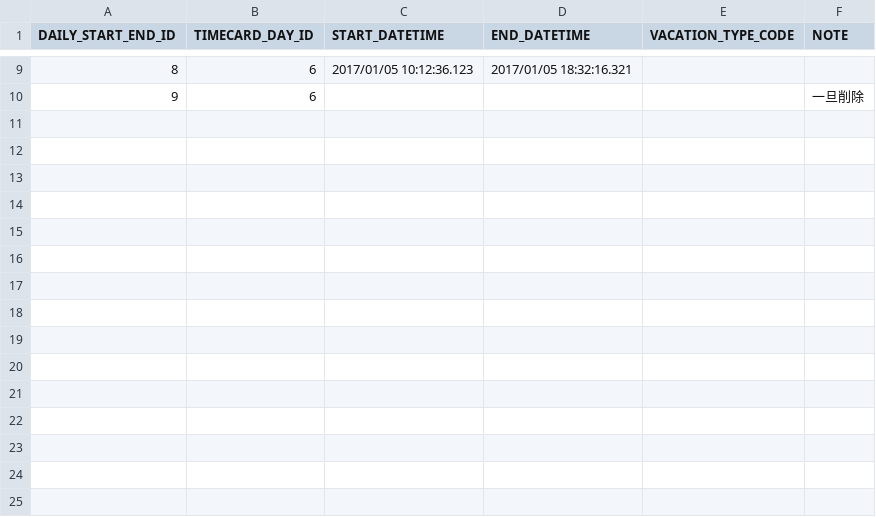
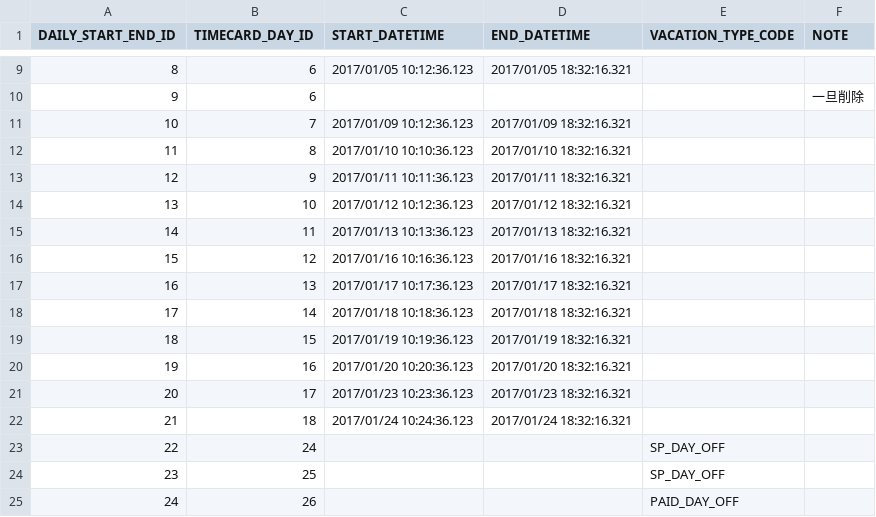
Before and after one commit to cxpqwvtj/himawari, a CSV file: dbflute_himawari/playsql/data/common/csv/UTF-8/23-DAILY_START_END.csv, drawn as a sheet; only a part is shown, gaps mark what is left out; the diff names each change by its address in the sheet, - before the commit and + after, or states it on an @@ line.

```diff
--- a/dbflute_himawari/playsql/data/common/csv/UTF-8/23-DAILY_START_END.csv
+++ b/dbflute_himawari/playsql/data/common/csv/UTF-8/23-DAILY_START_END.csv
+row 11: 10 | 7 | 2017/01/09 10:12:36.123 | 2017/01/09 18:32:16.321
+row 12: 11 | 8 | 2017/01/10 10:10:36.123 | 2017/01/10 18:32:16.321
+row 13: 12 | 9 | 2017/01/11 10:11:36.123 | 2017/01/11 18:32:16.321
+row 14: 13 | 10 | 2017/01/12 10:12:36.123 | 2017/01/12 18:32:16.321
+row 15: 14 | 11 | 2017/01/13 10:13:36.123 | 2017/01/13 18:32:16.321
+row 16: 15 | 12 | 2017/01/16 10:16:36.123 | 2017/01/16 18:32:16.321
+row 17: 16 | 13 | 2017/01/17 10:17:36.123 | 2017/01/17 18:32:16.321
+row 18: 17 | 14 | 2017/01/18 10:18:36.123 | 2017/01/18 18:32:16.321
+row 19: 18 | 15 | 2017/01/19 10:19:36.123 | 2017/01/19 18:32:16.321
+row 20: 19 | 16 | 2017/01/20 10:20:36.123 | 2017/01/20 18:32:16.321
+row 21: 20 | 17 | 2017/01/23 10:23:36.123 | 2017/01/23 18:32:16.321
+row 22: 21 | 18 | 2017/01/24 10:24:36.123 | 2017/01/24 18:32:16.321
+row 23: 22 | 24 |  |  | SP_DAY_OFF
+row 24: 23 | 25 |  |  | SP_DAY_OFF
+row 25: 24 | 26 |  |  | PAID_DAY_OFF
```
Also changed, not shown: 1 other file.
